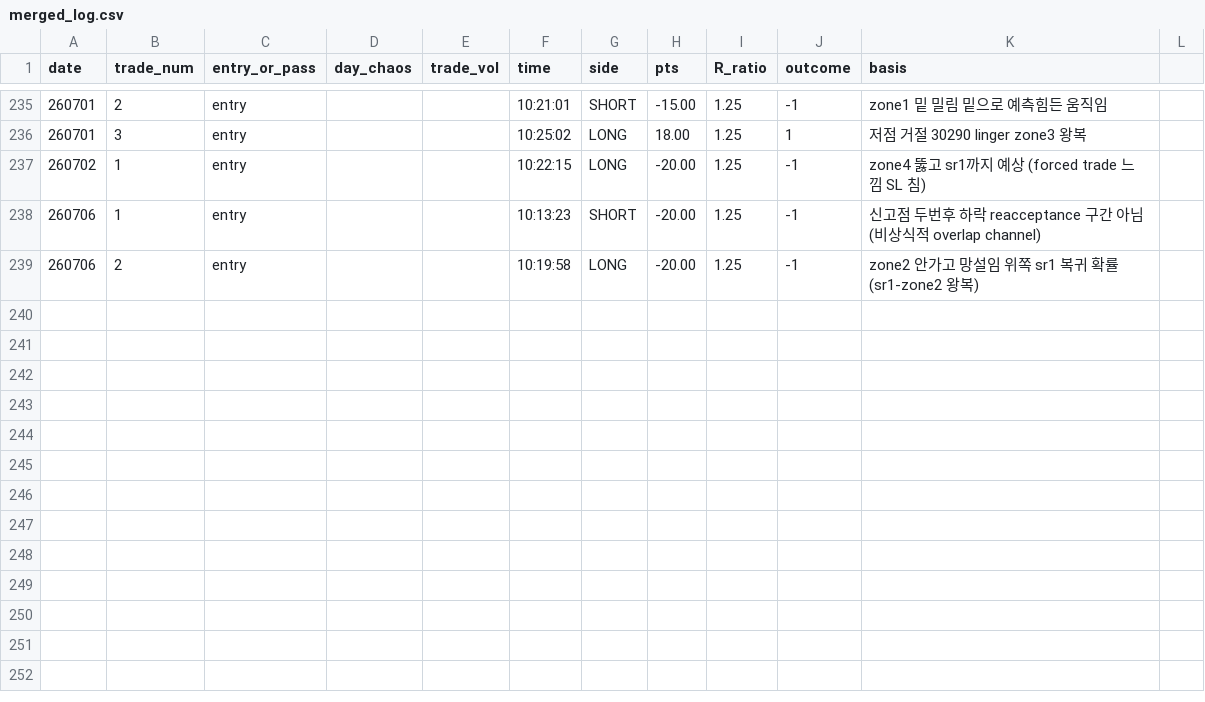
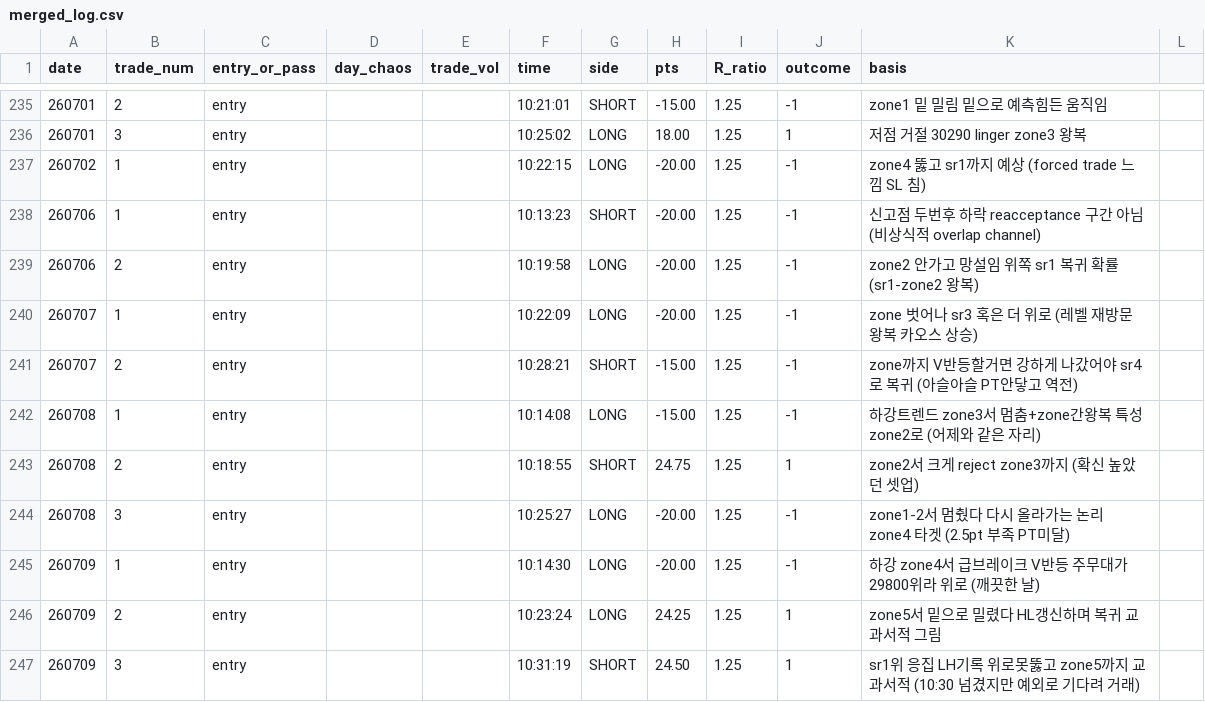
Before and after one commit to kjh950526-create/NQ_Research, a CSV file: daily_merged/merged_log.csv, drawn as a sheet; only a part is shown, gaps mark what is left out; the diff names each change by its address in the sheet, - before the commit and + after, or states it on an @@ line.

Commit message:
data: add 7/7-7/9 (8 entries, total 68); 7/9 clean day noted

```diff
--- a/daily_merged/merged_log.csv
+++ b/daily_merged/merged_log.csv
+row 240: 260707 | 1 | entry |  |  | 10:22:09 | LONG | -20.00 | 1.25 | -1 | zone 벗어나 sr3 혹은 더 위로 (레벨 재방문 왕복 카오스 상승)
+row 241: 260707 | 2 | entry |  |  | 10:28:21 | SHORT | -15.00 | 1.25 | -1 | zone까지 V반등할거면 강하게 나갔어야 sr4로 복귀 (아슬아슬 PT안닿고 역전)
+row 242: 260708 | 1 | entry |  |  | 10:14:08 | LONG | -15.00 | 1.25 | -1 | 하강트렌드 zone3서 멈춤+zone간왕복 특성 zone2로 (어제와 같은 자리)
+row 243: 260708 | 2 | entry |  |  | 10:18:55 | SHORT | 24.75 | 1.25 | 1 | zone2서 크게 reject zone3까지 (확신 높았던 셋업)
+row 244: 260708 | 3 | entry |  |  | 10:25:27 | LONG | -20.00 | 1.25 | -1 | zone1-2서 멈췄다 다시 올라가는 논리 zone4 타겟 (2.5pt 부족 PT미달)
+row 245: 260709 | 1 | entry |  |  | 10:14:30 | LONG | -20.00 | 1.25 | -1 | 하강 zone4서 급브레이크 V반등 주무대가 29800위라 위로 (깨끗한 날)
+row 246: 260709 | 2 | entry |  |  | 10:23:24 | LONG | 24.25 | 1.25 | 1 | zone5서 밑으로 밀렸다 HL갱신하며 복귀 교과서적 그림
+row 247: 260709 | 3 | entry |  |  | 10:31:19 | SHORT | 24.50 | 1.25 | 1 | sr1위 응집 LH기록 위로못뚫고 zone5까지 교과서적 (10:30 넘겼지만 예외로 기다려 거래)
```
